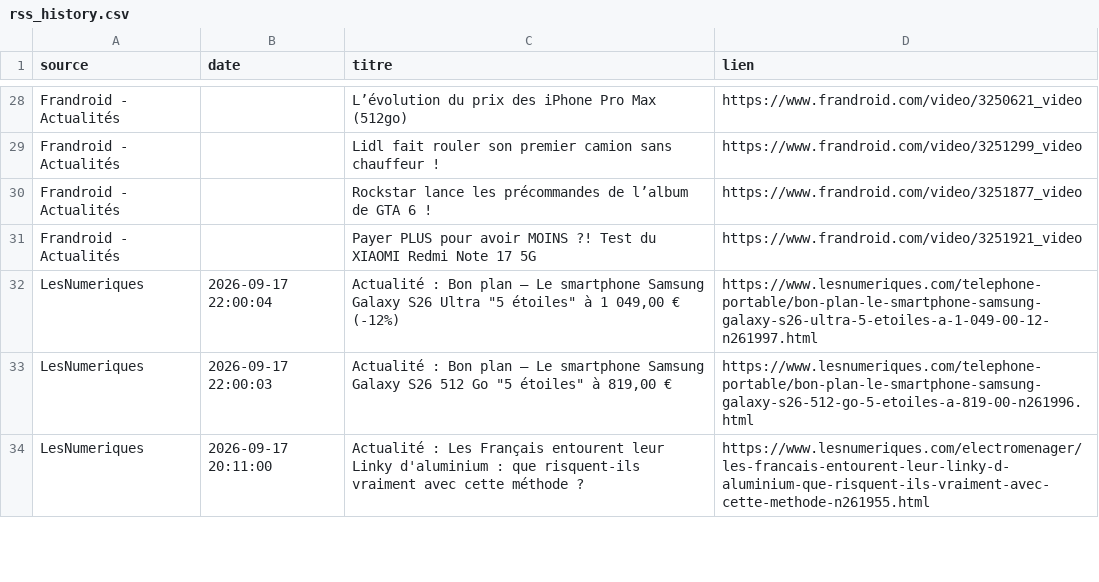
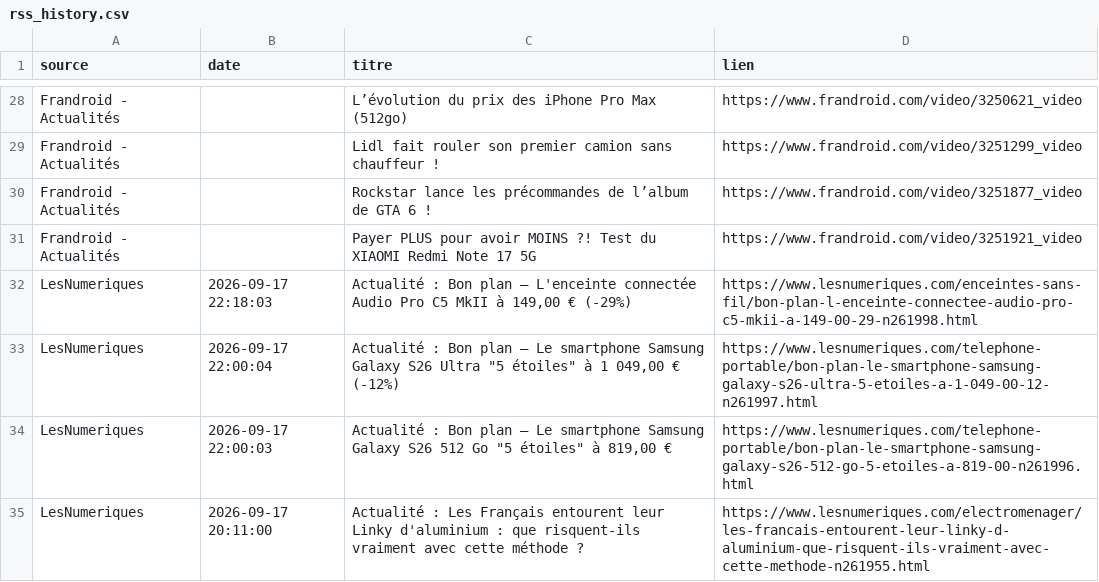
Before and after one commit to djhadef-star/rss-automation, a CSV file: output/rss_history.csv, drawn as a sheet; only a part is shown, gaps mark what is left out; the diff names each change by its address in the sheet, - before the commit and + after, or states it on an @@ line.

```diff
--- a/output/rss_history.csv
+++ b/output/rss_history.csv
+row 32: LesNumeriques | 2026-09-17 22:18:03 | Actualité : Bon plan – L'enceinte connectée Audio Pro C5 MkII à 149,00 € (-29%) | https://www.lesnumeriques.com/enceintes-sans-fil/bon-plan-l-enceinte-connectee-audio-pro-c5-mkii-a-149-00-29-n261998.html
```
